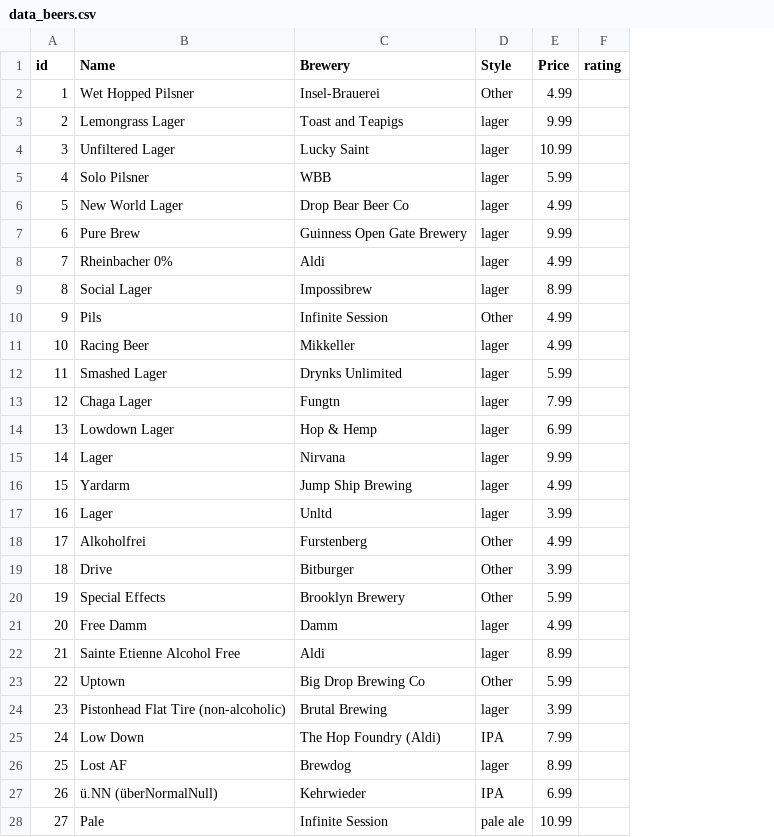
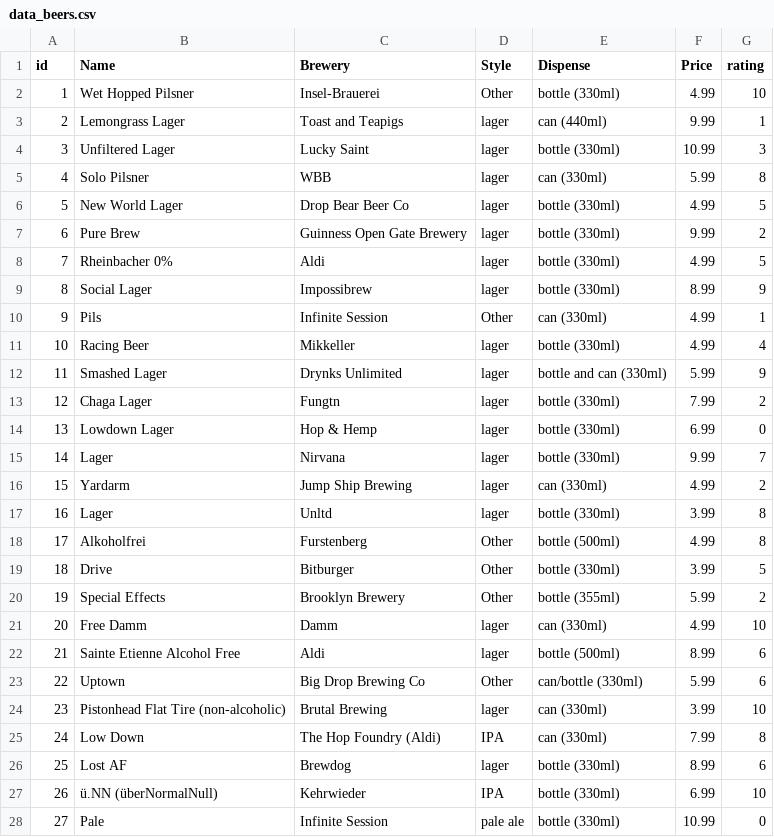
Before and after one commit to kouklebo/code, a CSV file: SQL/data_beers.csv, drawn as a sheet; only a part is shown; addresses are those after the commit; the diff covers the shown part only; the diff names each change by its address in the sheet, - before the commit and + after, or states it on an @@ line.

Commit message:
update

```diff
--- a/SQL/data_beers.csv
+++ b/SQL/data_beers.csv
+column E (Dispense), rows 2-28: bottle (330ml) | can (440ml) | bottle (330ml) | can (330ml) | bottle (330ml) | bottle (330ml) | bottle (330ml) | bottle (330ml) | can (330ml) | bottle (330ml) | bottle and can (330ml) | bottle (330ml) | bottle (330ml) | bottle (330ml) | can (330ml) | bottle (330ml) | bottle (500ml) | bottle (330ml) | bottle (355ml) | can (330ml) | bottle (500ml) | can/bottle (330ml) | can (330ml) | can (330ml) | bottle (330ml) | bottle (330ml) | bottle (330ml)
-G2 (rating): (empty)
+G2 (rating): 10
-G3 (rating): (empty)
+G3 (rating): 1
-G4 (rating): (empty)
+G4 (rating): 3
-G5 (rating): (empty)
+G5 (rating): 8
-G6 (rating): (empty)
+G6 (rating): 5
-G7 (rating): (empty)
+G7 (rating): 2
-G8 (rating): (empty)
+G8 (rating): 5
-G9 (rating): (empty)
+G9 (rating): 9
-G10 (rating): (empty)
+G10 (rating): 1
-G11 (rating): (empty)
+G11 (rating): 4
-G12 (rating): (empty)
+G12 (rating): 9
-G13 (rating): (empty)
+G13 (rating): 2
-G14 (rating): (empty)
+G14 (rating): 0
-G15 (rating): (empty)
+G15 (rating): 7
-G16 (rating): (empty)
+G16 (rating): 2
-G17:G18 (rating): (empty)
+G17:G18 (rating): 8
-G19 (rating): (empty)
+G19 (rating): 5
-G20 (rating): (empty)
+G20 (rating): 2
-G21 (rating): (empty)
+G21 (rating): 10
-G22:G23 (rating): (empty)
+G22:G23 (rating): 6
-G24 (rating): (empty)
+G24 (rating): 10
-G25 (rating): (empty)
+G25 (rating): 8
-G26 (rating): (empty)
+G26 (rating): 6
-G27 (rating): (empty)
+G27 (rating): 10
-G28 (rating): (empty)
+G28 (rating): 0
```
Also changed, not shown: 51 edited cells elsewhere in this file.
